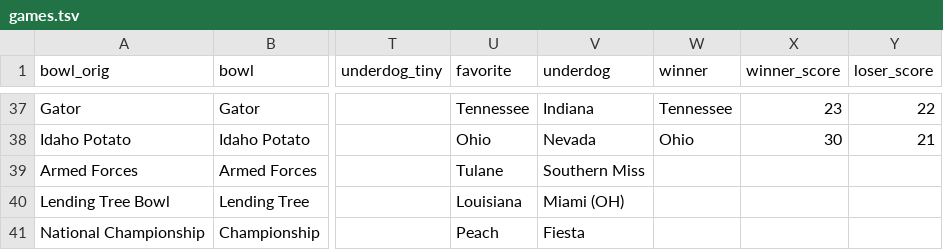
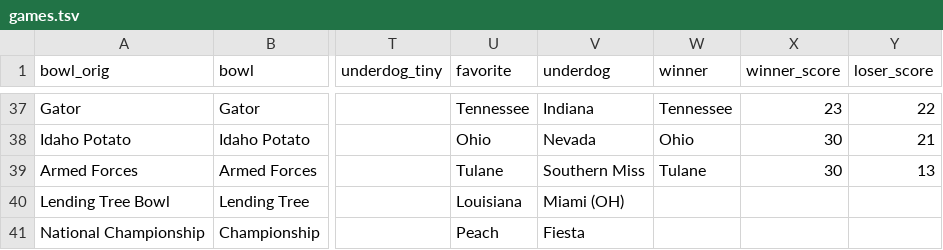
Before and after one commit to rjmorris/bowl_pickem, a TSV file: 2019/data/games.tsv, drawn as a sheet; only a part is shown, gaps mark what is left out; the diff names each change by its address in the sheet, - before the commit and + after, or states it on an @@ line.

Commit message:
Update with result of latest game

```diff
--- a/2019/data/games.tsv
+++ b/2019/data/games.tsv
-W39 (winner): (empty)
+W39 (winner): Tulane
-X39 (winner_score): (empty)
+X39 (winner_score): 30
-Y39 (loser_score): (empty)
+Y39 (loser_score): 13
```
